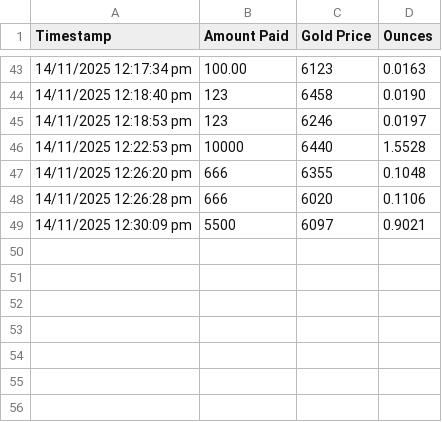
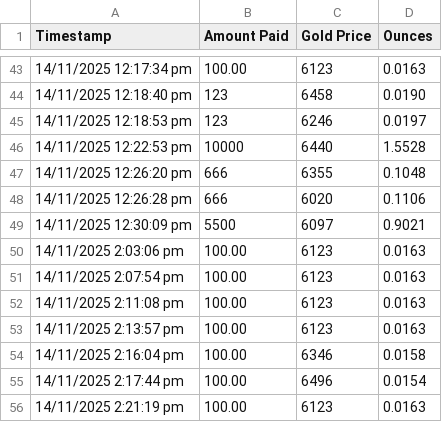
Before and after one commit to kierbenn/gold-digger, a CSV file: data/sale-history.csv, drawn as a sheet; only a part is shown, gaps mark what is left out; the diff names each change by its address in the sheet, - before the commit and + after, or states it on an @@ line.

```diff
--- a/data/sale-history.csv
+++ b/data/sale-history.csv
+row 50: 14/11/2025 2:03:06 pm | 100.00 | 6123 | 0.0163
+row 51: 14/11/2025 2:07:54 pm | 100.00 | 6123 | 0.0163
+row 52: 14/11/2025 2:11:08 pm | 100.00 | 6123 | 0.0163
+row 53: 14/11/2025 2:13:57 pm | 100.00 | 6123 | 0.0163
+row 54: 14/11/2025 2:16:04 pm | 100.00 | 6346 | 0.0158
+row 55: 14/11/2025 2:17:44 pm | 100.00 | 6496 | 0.0154
+row 56: 14/11/2025 2:21:19 pm | 100.00 | 6123 | 0.0163
```
Also changed, not shown: 2 other files.
